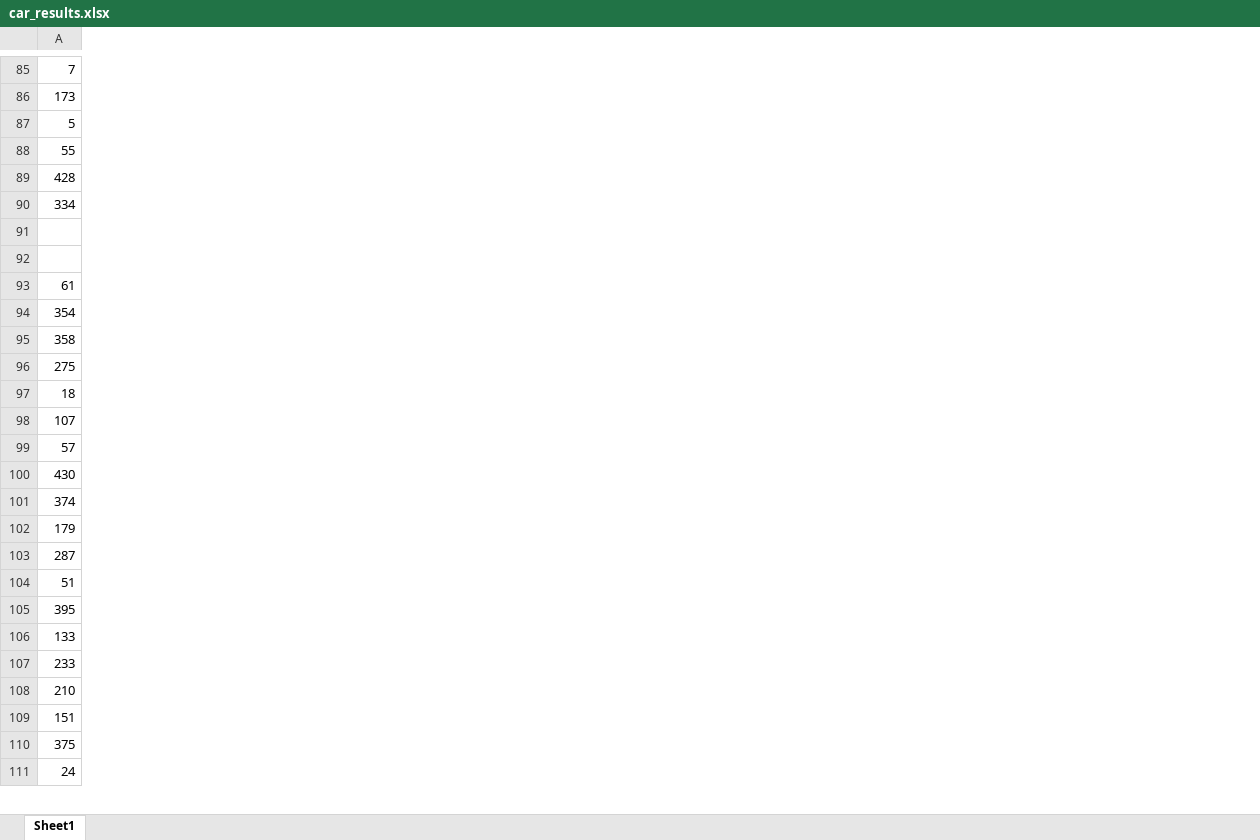
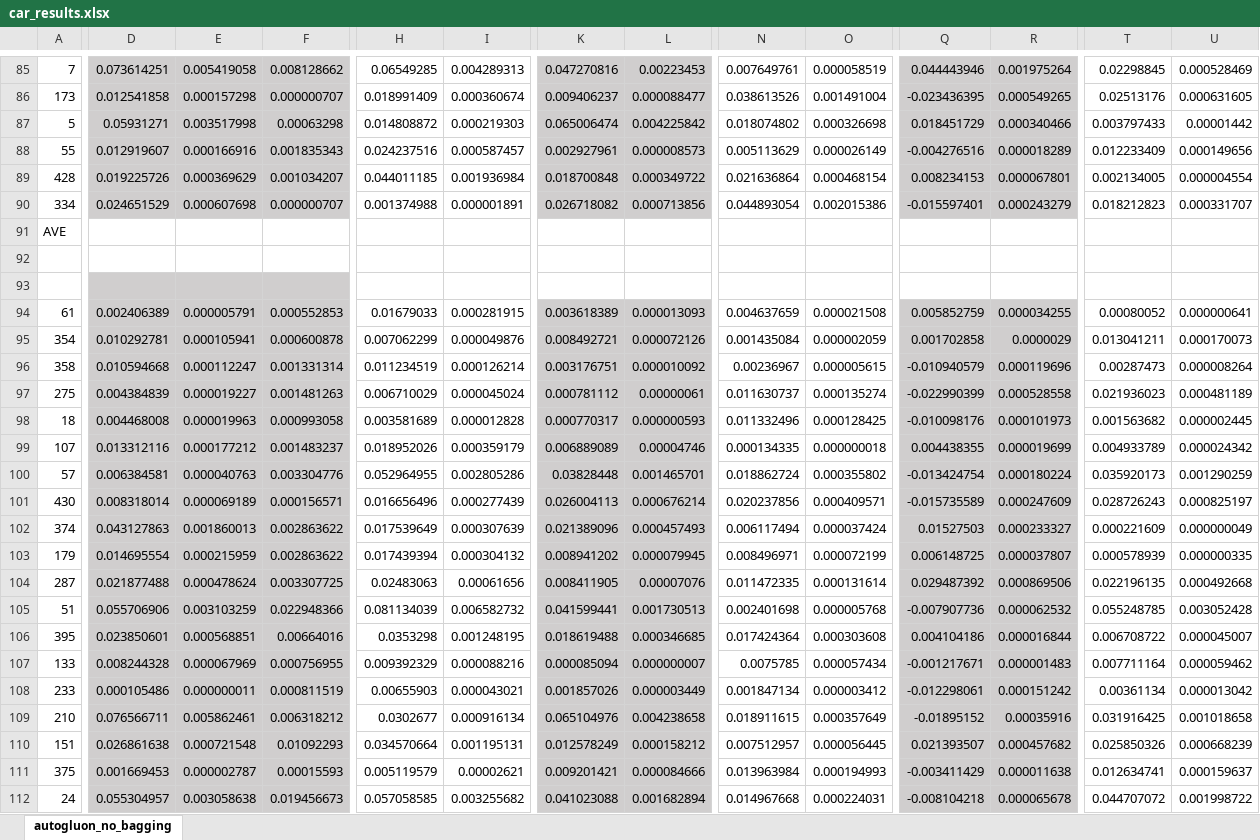
Before and after one commit to Xingang-Li/part-aware-design-data-repo, an Excel workbook: cars/results/car_results.xlsx, sheet autogluon_no_bagging, drawn as a sheet; only a part is shown, gaps mark what is left out; values as stored, in another font and other column widths than the file's, no borders; rows hold the shown columns only; the diff covers the shown part only; the diff names each change by its address in the sheet, - before the commit and + after, or states it on an @@ line.

```diff
--- a/cars/results/car_results.xlsx (sheet autogluon_no_bagging)
+++ b/cars/results/car_results.xlsx (sheet autogluon_no_bagging)
-sheet tab: Sheet1
+sheet tab: autogluon_no_bagging
+column D, rows 85-90: 0.073614251 | 0.012541858 | 0.05931271 | 0.012919607 | 0.019225726 | 0.024651529; rows 94-112: 0.002406389 | 0.010292781 | 0.010594668 | 0.004384839 | 0.004468008 | 0.013312116 | 0.006384581 | 0.008318014 | 0.043127863 | 0.014695554 | 0.021877488 | 0.055706906 | 0.023850601 | 0.008244328 | 0.000105486 | 0.076566711 | 0.026861638 | 0.001669453 | 0.055304957
+column E, rows 85-90: 0.005419058 | 0.000157298 | 0.003517998 | 0.000166916 | 0.000369629 | 0.000607698; rows 94-112: 0.000005791 | 0.000105941 | 0.000112247 | 0.000019227 | 0.000019963 | 0.000177212 | 0.000040763 | 0.000069189 | 0.001860013 | 0.000215959 | 0.000478624 | 0.003103259 | 0.000568851 | 0.000067969 | 0.000000011 | 0.005862461 | 0.000721548 | 0.000002787 | 0.003058638
+column F, rows 85-90: 0.008128662 | 0.000000707 | 0.00063298 | 0.001835343 | 0.001034207 | 0.000000707; rows 94-112: 0.000552853 | 0.000600878 | 0.001331314 | 0.001481263 | 0.000993058 | 0.001483237 | 0.003304776 | 0.000156571 | 0.002863622 | 0.002863622 | 0.003307725 | 0.022948366 | 0.00664016 | 0.000756955 | 0.000811519 | 0.006318212 | 0.01092293 | 0.00015593 | 0.019456673
+column H, rows 85-90: 0.06549285 | 0.018991409 | 0.014808872 | 0.024237516 | 0.044011185 | 0.001374988; rows 94-112: 0.01679033 | 0.007062299 | 0.011234519 | 0.006710029 | 0.003581689 | 0.018952026 | 0.052964955 | 0.016656496 | 0.017539649 | 0.017439394 | 0.02483063 | 0.081134039 | 0.0353298 | 0.009392329 | 0.00655903 | 0.0302677 | 0.034570664 | 0.005119579 | 0.057058585
+column I, rows 85-90: 0.004289313 | 0.000360674 | 0.000219303 | 0.000587457 | 0.001936984 | 0.000001891; rows 94-112: 0.000281915 | 0.000049876 | 0.000126214 | 0.000045024 | 0.000012828 | 0.000359179 | 0.002805286 | 0.000277439 | 0.000307639 | 0.000304132 | 0.00061656 | 0.006582732 | 0.001248195 | 0.000088216 | 0.000043021 | 0.000916134 | 0.001195131 | 0.00002621 | 0.003255682
+column K, rows 85-90: 0.047270816 | 0.009406237 | 0.065006474 | 0.002927961 | 0.018700848 | 0.026718082; rows 94-112: 0.003618389 | 0.008492721 | 0.003176751 | 0.000781112 | 0.000770317 | 0.006889089 | 0.03828448 | 0.026004113 | 0.021389096 | 0.008941202 | 0.008411905 | 0.041599441 | 0.018619488 | 0.000085094 | 0.001857026 | 0.065104976 | 0.012578249 | 0.009201421 | 0.041023088
+column L, rows 85-90: 0.00223453 | 0.000088477 | 0.004225842 | 0.000008573 | 0.000349722 | 0.000713856; rows 94-112: 0.000013093 | 0.000072126 | 0.000010092 | 0.00000061 | 0.000000593 | 0.00004746 | 0.001465701 | 0.000676214 | 0.000457493 | 0.000079945 | 0.00007076 | 0.001730513 | 0.000346685 | 0.000000007 | 0.000003449 | 0.004238658 | 0.000158212 | 0.000084666 | 0.001682894
+column N, rows 85-90: 0.007649761 | 0.038613526 | 0.018074802 | 0.005113629 | 0.021636864 | 0.044893054; rows 94-112: 0.004637659 | 0.001435084 | 0.00236967 | 0.011630737 | 0.011332496 | 0.000134335 | 0.018862724 | 0.020237856 | 0.006117494 | 0.008496971 | 0.011472335 | 0.002401698 | 0.017424364 | 0.0075785 | 0.001847134 | 0.018911615 | 0.007512957 | 0.013963984 | 0.014967668
+column O, rows 85-90: 0.000058519 | 0.001491004 | 0.000326698 | 0.000026149 | 0.000468154 | 0.002015386; rows 94-112: 0.000021508 | 0.000002059 | 0.000005615 | 0.000135274 | 0.000128425 | 0.000000018 | 0.000355802 | 0.000409571 | 0.000037424 | 0.000072199 | 0.000131614 | 0.000005768 | 0.000303608 | 0.000057434 | 0.000003412 | 0.000357649 | 0.000056445 | 0.000194993 | 0.000224031
+column Q, rows 85-90: 0.044443946 | -0.023436395 | 0.018451729 | -0.004276516 | 0.008234153 | -0.015597401; rows 94-112: 0.005852759 | 0.001702858 | -0.010940579 | -0.022990399 | -0.010098176 | 0.004438355 | -0.013424754 | -0.015735589 | 0.01527503 | 0.006148725 | 0.029487392 | -0.007907736 | 0.004104186 | -0.001217671 | -0.012298061 | -0.01895152 | 0.021393507 | -0.003411429 | -0.008104218
+column R, rows 85-90: 0.001975264 | 0.000549265 | 0.000340466 | 0.000018289 | 0.000067801 | 0.000243279; rows 94-112: 0.000034255 | 0.0000029 | 0.000119696 | 0.000528558 | 0.000101973 | 0.000019699 | 0.000180224 | 0.000247609 | 0.000233327 | 0.000037807 | 0.000869506 | 0.000062532 | 0.000016844 | 0.000001483 | 0.000151242 | 0.00035916 | 0.000457682 | 0.000011638 | 0.000065678
+column T, rows 85-90: 0.02298845 | 0.02513176 | 0.003797433 | 0.012233409 | 0.002134005 | 0.018212823; rows 94-112: 0.00080052 | 0.013041211 | 0.00287473 | 0.021936023 | 0.001563682 | 0.004933789 | 0.035920173 | 0.028726243 | 0.000221609 | 0.000578939 | 0.022196135 | 0.055248785 | 0.006708722 | 0.007711164 | 0.00361134 | 0.031916425 | 0.025850326 | 0.012634741 | 0.044707072
+column U, rows 85-90: 0.000528469 | 0.000631605 | 0.00001442 | 0.000149656 | 0.000004554 | 0.000331707; rows 94-112: 0.000000641 | 0.000170073 | 0.000008264 | 0.000481189 | 0.000002445 | 0.000024342 | 0.001290259 | 0.000825197 | 0.000000049 | 0.000000335 | 0.000492668 | 0.003052428 | 0.000045007 | 0.000059462 | 0.000013042 | 0.001018658 | 0.000668239 | 0.000159637 | 0.001998722
+row 91: AVE
```
Also changed, not shown: 1 added row, 8 added columns and cell formats elsewhere in this sheet.
